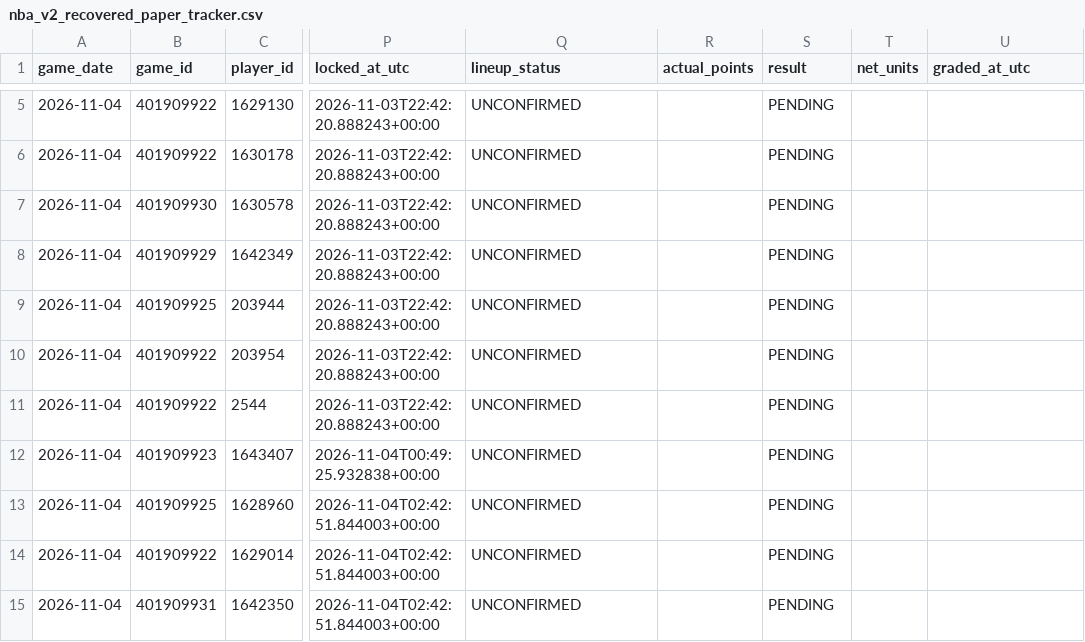
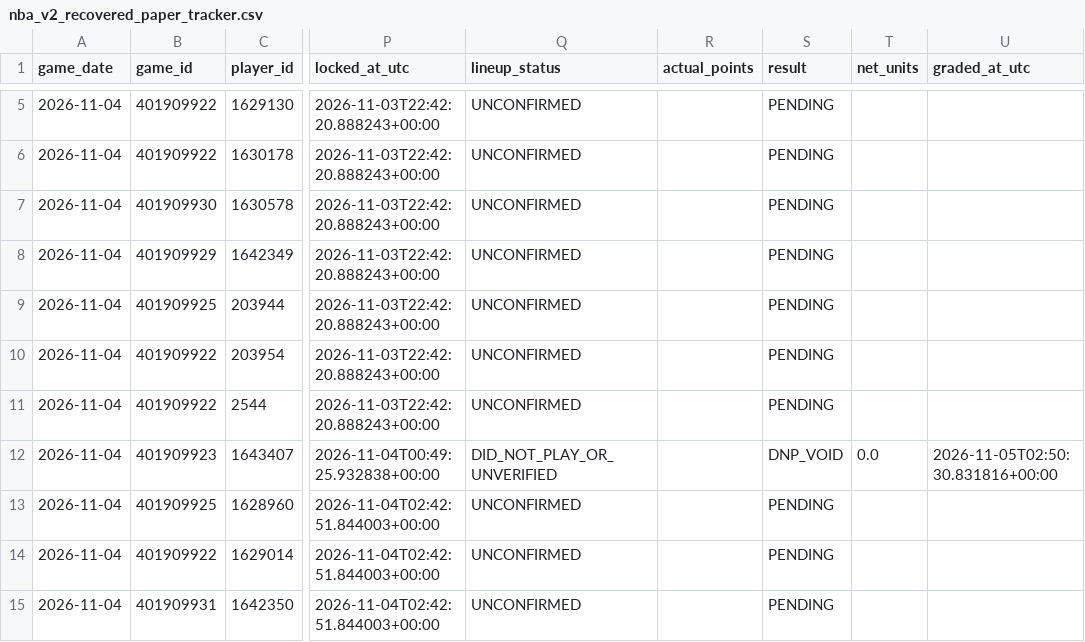
Before and after one commit to easymoneyschulz/sports-betting-command-center, a CSV file: public_data/nba_v2_recovered_paper_tracker.csv, drawn as a sheet; only a part is shown, gaps mark what is left out; the diff names each change by its address in the sheet, - before the commit and + after, or states it on an @@ line.

```diff
--- a/public_data/nba_v2_recovered_paper_tracker.csv
+++ b/public_data/nba_v2_recovered_paper_tracker.csv
-Q12 (lineup_status): UNCONFIRMED
+Q12 (lineup_status): DID_NOT_PLAY_OR_UNVERIFIED
-S12 (result): PENDING
+S12 (result): DNP_VOID
-T12 (net_units): (empty)
+T12 (net_units): 0.0
-U12 (graded_at_utc): (empty)
+U12 (graded_at_utc): 2026-11-05T02:50:30.831816+00:00
```
Also changed, not shown: 3 other files.
